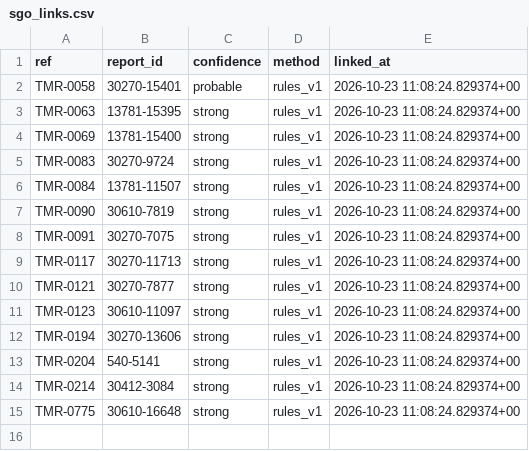
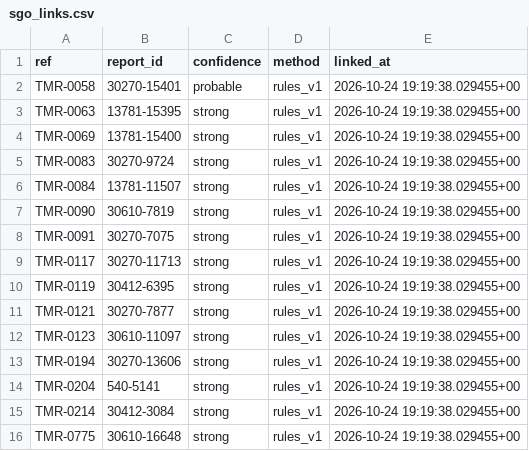
Before and after one commit to vzolot/machine-record-data, a CSV file: data/sgo_links.csv, drawn as a sheet.

```diff
--- a/data/sgo_links.csv
+++ b/data/sgo_links.csv
@@ -1,15 +1,16 @@
 ref,report_id,confidence,method,linked_at
-TMR-0058,30270-15401,probable,rules_v1,2026-10-23 11:08:24.829374+00
-TMR-0063,13781-15395,strong,rules_v1,2026-10-23 11:08:24.829374+00
-TMR-0069,13781-15400,strong,rules_v1,2026-10-23 11:08:24.829374+00
-TMR-0083,30270-9724,strong,rules_v1,2026-10-23 11:08:24.829374+00
-TMR-0084,13781-11507,strong,rules_v1,2026-10-23 11:08:24.829374+00
-TMR-0090,30610-7819,strong,rules_v1,2026-10-23 11:08:24.829374+00
-TMR-0091,30270-7075,strong,rules_v1,2026-10-23 11:08:24.829374+00
-TMR-0117,30270-11713,strong,rules_v1,2026-10-23 11:08:24.829374+00
-TMR-0121,30270-7877,strong,rules_v1,2026-10-23 11:08:24.829374+00
-TMR-0123,30610-11097,strong,rules_v1,2026-10-23 11:08:24.829374+00
-TMR-0194,30270-13606,strong,rules_v1,2026-10-23 11:08:24.829374+00
-TMR-0204,540-5141,strong,rules_v1,2026-10-23 11:08:24.829374+00
-TMR-0214,30412-3084,strong,rules_v1,2026-10-23 11:08:24.829374+00
-TMR-0775,30610-16648,strong,rules_v1,2026-10-23 11:08:24.829374+00
+TMR-0058,30270-15401,probable,rules_v1,2026-10-24 19:19:38.029455+00
+TMR-0063,13781-15395,strong,rules_v1,2026-10-24 19:19:38.029455+00
+TMR-0069,13781-15400,strong,rules_v1,2026-10-24 19:19:38.029455+00
+TMR-0083,30270-9724,strong,rules_v1,2026-10-24 19:19:38.029455+00
+TMR-0084,13781-11507,strong,rules_v1,2026-10-24 19:19:38.029455+00
+TMR-0090,30610-7819,strong,rules_v1,2026-10-24 19:19:38.029455+00
+TMR-0091,30270-7075,strong,rules_v1,2026-10-24 19:19:38.029455+00
+TMR-0117,30270-11713,strong,rules_v1,2026-10-24 19:19:38.029455+00
+TMR-0119,30412-6395,strong,rules_v1,2026-10-24 19:19:38.029455+00
+TMR-0121,30270-7877,strong,rules_v1,2026-10-24 19:19:38.029455+00
+TMR-0123,30610-11097,strong,rules_v1,2026-10-24 19:19:38.029455+00
+TMR-0194,30270-13606,strong,rules_v1,2026-10-24 19:19:38.029455+00
+TMR-0204,540-5141,strong,rules_v1,2026-10-24 19:19:38.029455+00
+TMR-0214,30412-3084,strong,rules_v1,2026-10-24 19:19:38.029455+00
+TMR-0775,30610-16648,strong,rules_v1,2026-10-24 19:19:38.029455+00
```
Also changed, not shown: data/cases.csv, data/events.csv, 3 other files.
